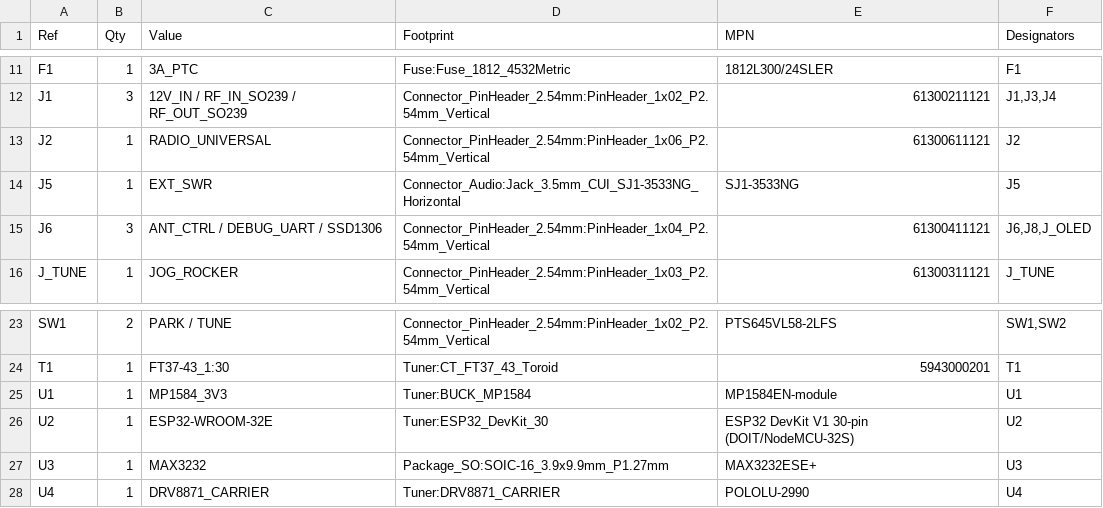
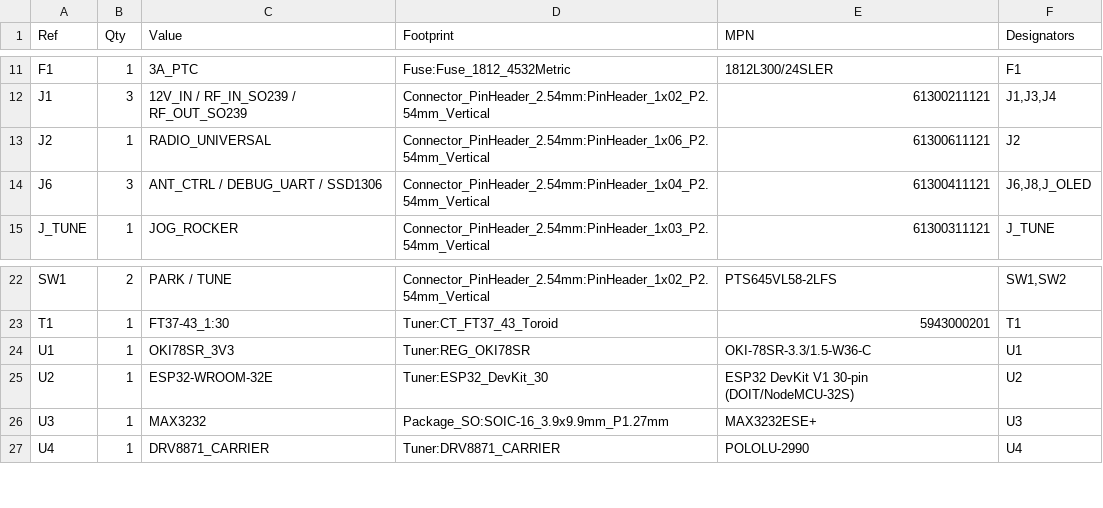
Before and after one commit to k8tar/screwdriver-antenna-auto-tuner, a CSV file: hardware/BOM.csv, drawn as a sheet; only a part is shown, gaps mark what is left out.

Commit message:
Revise power stage and refresh hardware artifacts

```diff
--- a/hardware/BOM.csv
+++ b/hardware/BOM.csv
@@ -13,3 +13,2 @@ J1,3,12V_IN / RF_IN_SO239 / RF_OUT_SO239,Connector_PinHeader_2.54mm:PinHeader_1x
 J2,1,RADIO_UNIVERSAL,Connector_PinHeader_2.54mm:PinHeader_1x06_P2.54mm_Vertical,61300611121,"J2"
-J5,1,EXT_SWR,Connector_Audio:Jack_3.5mm_CUI_SJ1-3533NG_Horizontal,SJ1-3533NG,"J5"
 J6,3,ANT_CTRL / DEBUG_UART / SSD1306,Connector_PinHeader_2.54mm:PinHeader_1x04_P2.54mm_Vertical,61300411121,"J6,J8,J_OLED"
@@ -24,3 +23,3 @@ SW1,2,PARK / TUNE,Connector_PinHeader_2.54mm:PinHeader_1x02_P2.54mm_Vertical,PTS
 T1,1,FT37-43_1:30,Tuner:CT_FT37_43_Toroid,5943000201,"T1"
-U1,1,MP1584_3V3,Tuner:BUCK_MP1584,MP1584EN-module,"U1"
+U1,1,OKI78SR_3V3,Tuner:REG_OKI78SR,OKI-78SR-3.3/1.5-W36-C,"U1"
 U2,1,ESP32-WROOM-32E,Tuner:ESP32_DevKit_30,ESP32 DevKit V1 30-pin (DOIT/NodeMCU-32S),"U2"
```
Also changed, not shown: 44 other files.
